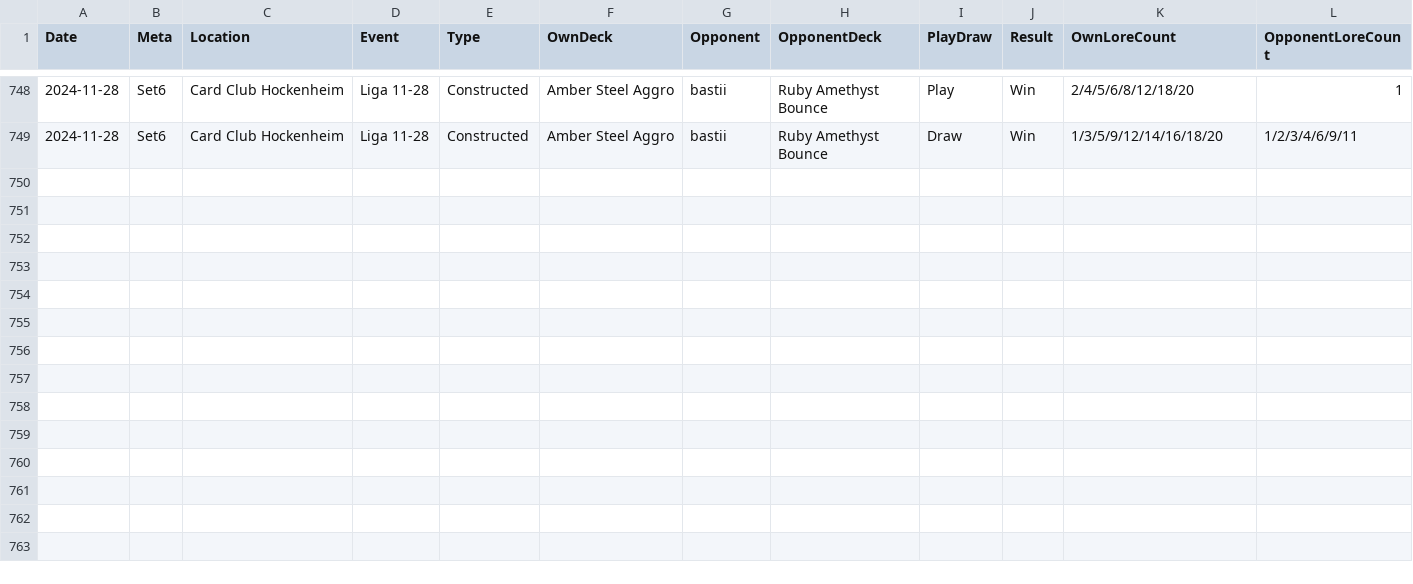
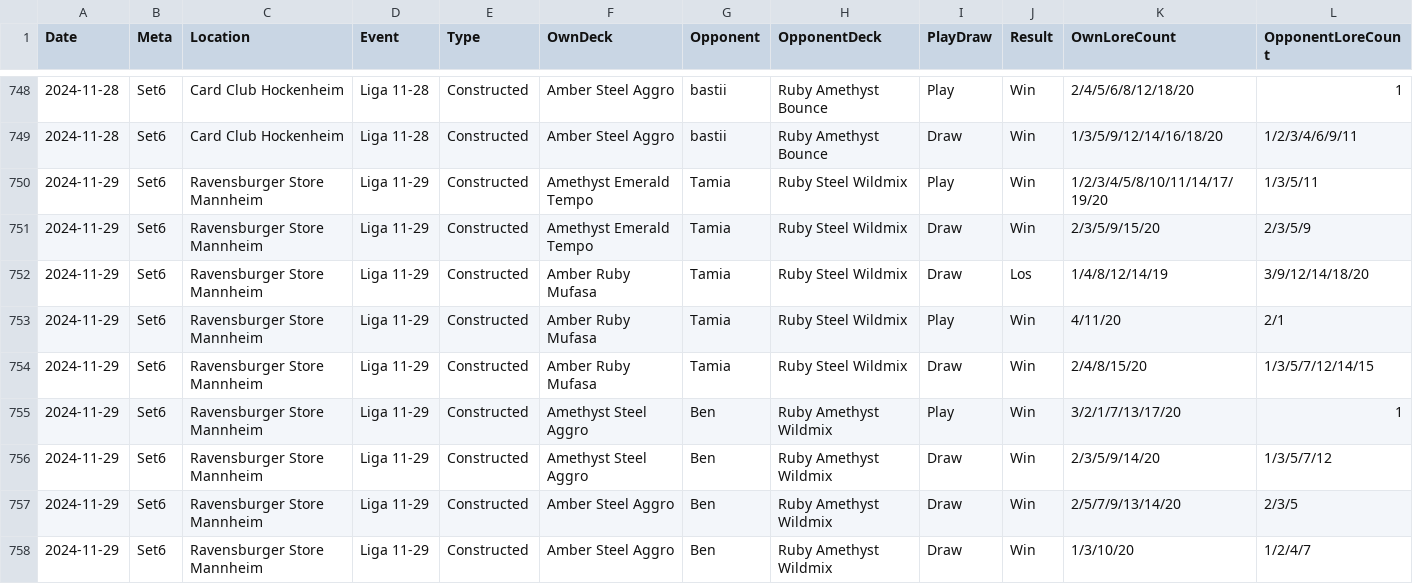
Before and after one commit to shinobi64/lorcana, a CSV file: results/results.csv, drawn as a sheet; only a part is shown, gaps mark what is left out; the diff names each change by its address in the sheet, - before the commit and + after, or states it on an @@ line.

Commit message:
data: 2024-11-29

```diff
--- a/results/results.csv
+++ b/results/results.csv
+row 750: 2024-11-29 | Set6 | Ravensburger Store Mannheim | Liga 11-29 | Constructed | Amethyst Emerald Tempo | Tamia | Ruby Steel Wildmix | Play | Win | 1/2/3/4/5/8/10/11/14/17/19/20 | 1/3/5/11
+row 751: 2024-11-29 | Set6 | Ravensburger Store Mannheim | Liga 11-29 | Constructed | Amethyst Emerald Tempo | Tamia | Ruby Steel Wildmix | Draw | Win | 2/3/5/9/15/20 | 2/3/5/9
+row 752: 2024-11-29 | Set6 | Ravensburger Store Mannheim | Liga 11-29 | Constructed | Amber Ruby Mufasa | Tamia | Ruby Steel Wildmix | Draw | Los | 1/4/8/12/14/19 | 3/9/12/14/18/20
+row 753: 2024-11-29 | Set6 | Ravensburger Store Mannheim | Liga 11-29 | Constructed | Amber Ruby Mufasa | Tamia | Ruby Steel Wildmix | Play | Win | 4/11/20 | 2/1
+row 754: 2024-11-29 | Set6 | Ravensburger Store Mannheim | Liga 11-29 | Constructed | Amber Ruby Mufasa | Tamia | Ruby Steel Wildmix | Draw | Win | 2/4/8/15/20 | 1/3/5/7/12/14/15
+row 755: 2024-11-29 | Set6 | Ravensburger Store Mannheim | Liga 11-29 | Constructed | Amethyst Steel Aggro | Ben | Ruby Amethyst Wildmix | Play | Win | 3/2/1/7/13/17/20 | 1
+row 756: 2024-11-29 | Set6 | Ravensburger Store Mannheim | Liga 11-29 | Constructed | Amethyst Steel Aggro | Ben | Ruby Amethyst Wildmix | Draw | Win | 2/3/5/9/14/20 | 1/3/5/7/12
+row 757: 2024-11-29 | Set6 | Ravensburger Store Mannheim | Liga 11-29 | Constructed | Amber Steel Aggro | Ben | Ruby Amethyst Wildmix | Draw | Win | 2/5/7/9/13/14/20 | 2/3/5
+row 758: 2024-11-29 | Set6 | Ravensburger Store Mannheim | Liga 11-29 | Constructed | Amber Steel Aggro | Ben | Ruby Amethyst Wildmix | Draw | Win | 1/3/10/20 | 1/2/4/7
```
Also changed, not shown: results/decks.csv.
